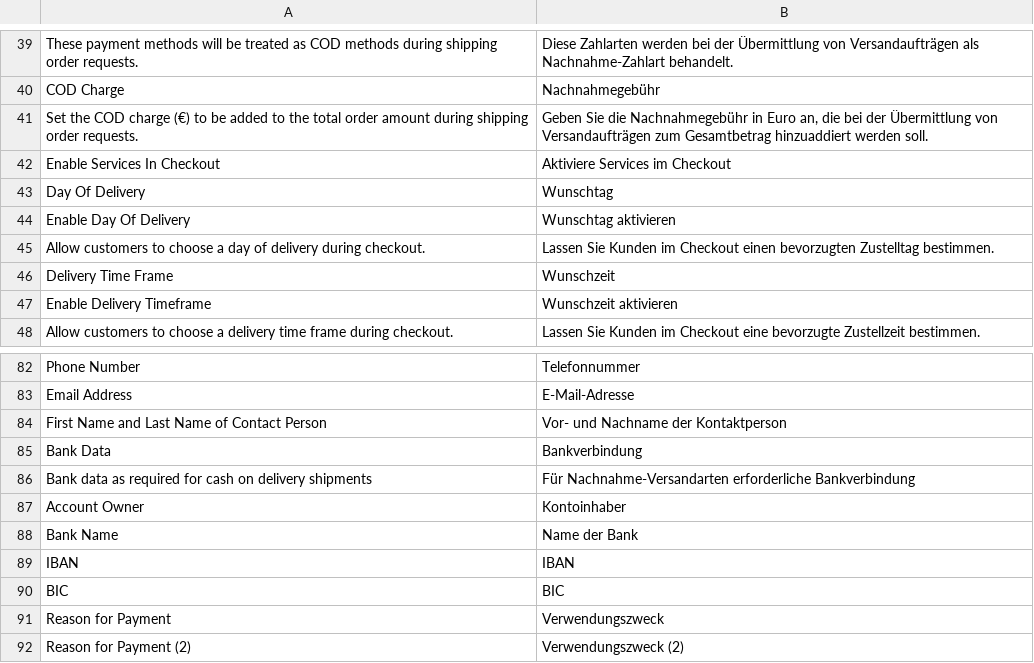
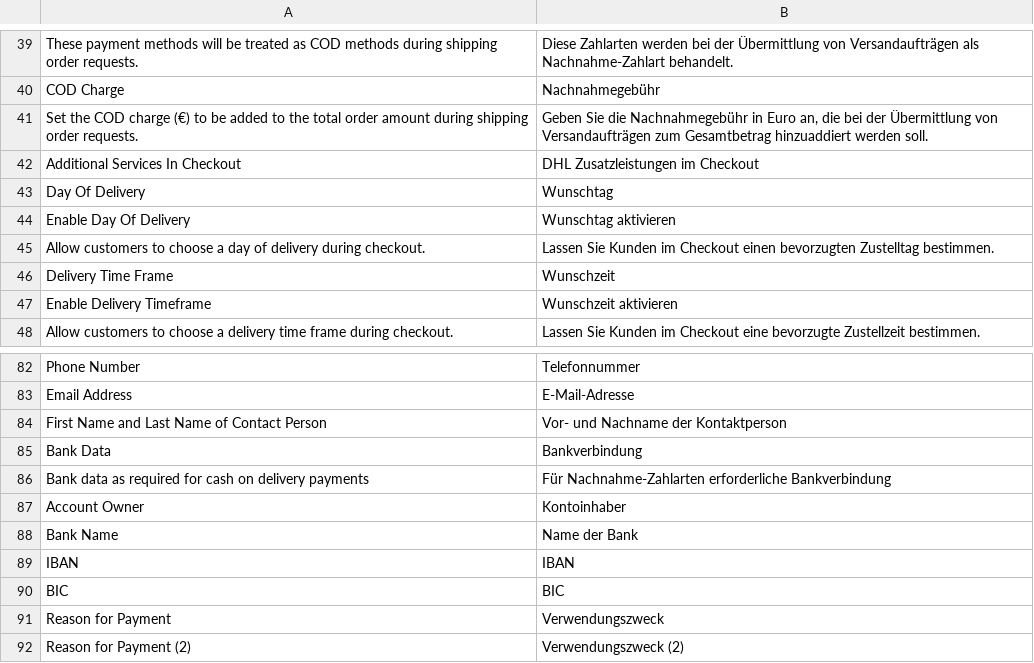
Before and after one commit to netresearch/dhl-module-versenden-m1, a CSV file: src/app/locale/de_DE/Dhl_Versenden.csv, drawn as a sheet; only a part is shown, gaps mark what is left out.

```diff
--- a/src/app/locale/de_DE/Dhl_Versenden.csv
+++ b/src/app/locale/de_DE/Dhl_Versenden.csv
@@ -41,3 +41,3 @@
 "Set the COD charge (€) to be added to the total order amount during shipping order requests.","Geben Sie die Nachnahmegebühr in Euro an, die bei der Übermittlung von Versandaufträgen zum Gesamtbetrag hinzuaddiert werden soll."
-"Enable Services In Checkout","Aktiviere Services im Checkout"
+"Additional Services In Checkout","DHL Zusatzleistungen im Checkout"
 "Day Of Delivery","Wunschtag"
@@ -85,3 +85,3 @@
 "Bank Data","Bankverbindung"
-"Bank data as required for cash on delivery shipments","Für Nachnahme-Versandarten erforderliche Bankverbindung"
+"Bank data as required for cash on delivery payments","Für Nachnahme-Zahlarten erforderliche Bankverbindung"
 "Account Owner","Kontoinhaber"
```
Also changed, not shown: src/app/locale/en_US/Dhl_Versenden.csv, 3 other files.
